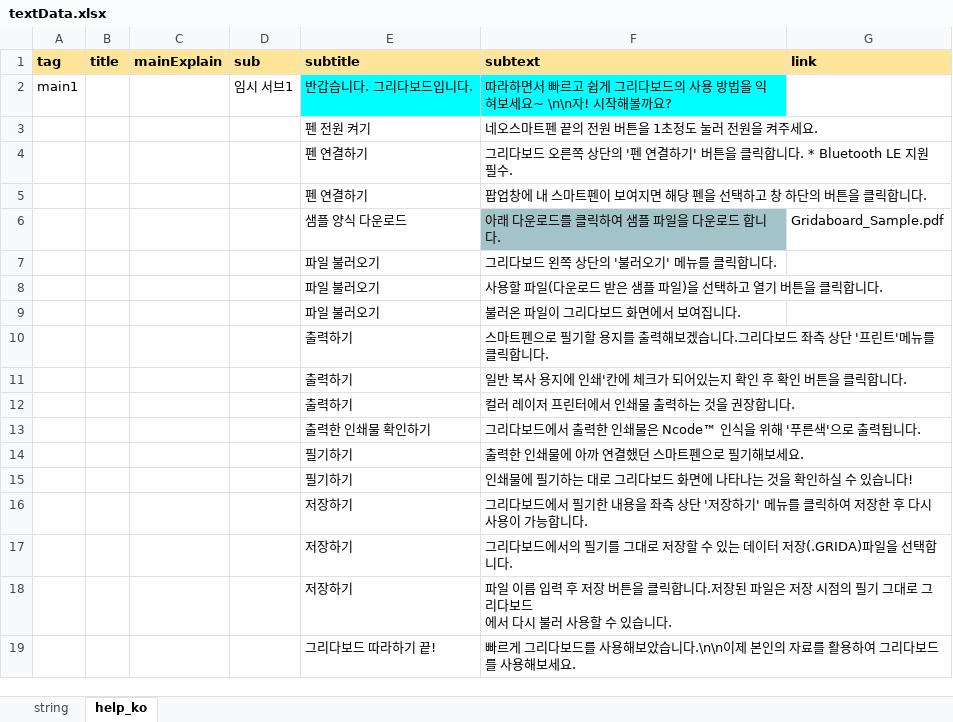
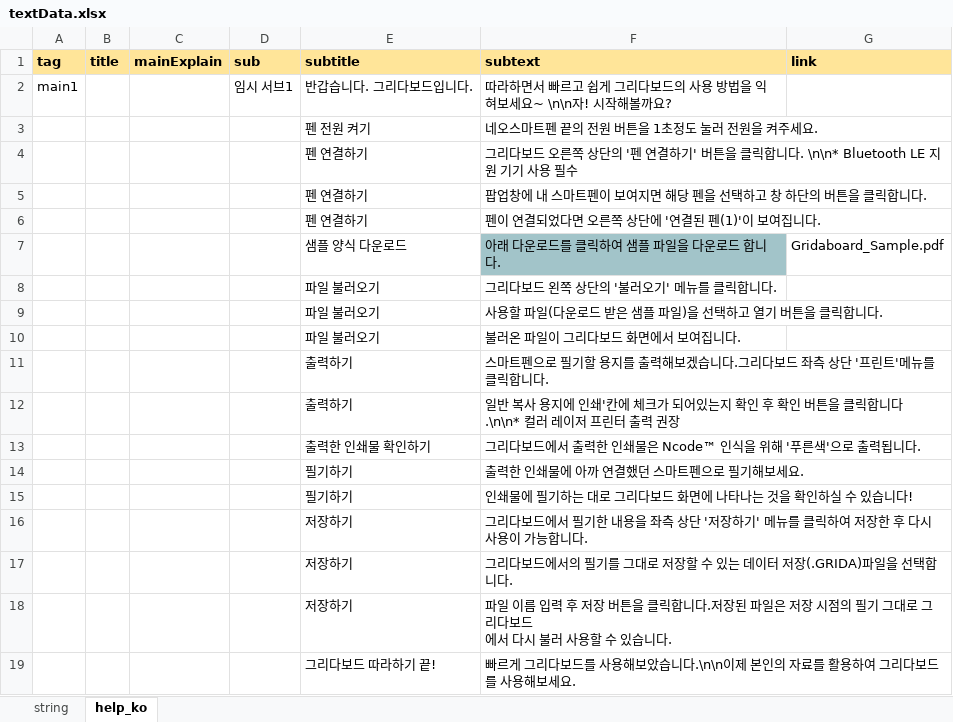
Before and after one commit to ImNoahDev/GridaBoard2, an Excel workbook: src/GridaBoard/language/textData.xlsx, sheet help_ko, drawn as a sheet; values as stored, in another font and other column widths than the file's, no borders; charts and pictures not drawn; removed rows and columns are numbered as before the commit, all else as after; the diff names each change by its address in the sheet, - before the commit and + after, or states it on an @@ line.

Commit message:
textData 엑셀 최신화

```diff
--- a/src/GridaBoard/language/textData.xlsx (sheet help_ko)
+++ b/src/GridaBoard/language/textData.xlsx (sheet help_ko)
-E2:F2 fill: #00FFFF
+E2:F2 fill: none
-F4 (subtext): …합니다. * Bluetooth LE 지원 필수.
+F4 (subtext): …합니다. \n\n* Bluetooth LE 지원 기기 사용 필수
+row 6:  |  |  |  | 펜 연결하기 | 펜이 연결되었다면 오른쪽 상단에 '연결된 펜(1)'이 보여집니다.
-F12 (subtext): …릭합니다.
+F12 (subtext): …릭합니다.\n\n* 컬러 레이저 프린터 출력 권장
-row 12:  |  |  |  | 출력하기 | 컬러 레이저 프린터에서 인쇄물 출력하는 것을 권장합니다.
```
Also changed, not shown: charts or pictures.
